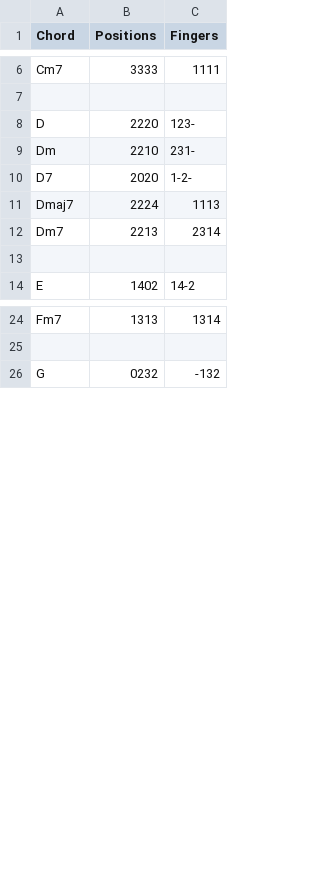
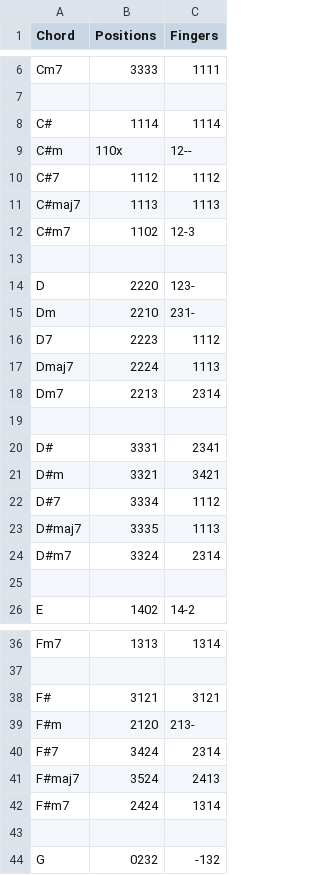
Before and after one commit to aL4ix/UkuleleChords, a CSV file: chords.csv, drawn as a sheet; only a part is shown, gaps mark what is left out; the diff covers the shown part only.

```diff
--- a/chords.csv
+++ b/chords.csv
@@ -7,7 +7,19 @@ Cm7,3333,1111
 
+C#,1114,1114
+C#m,110x,12--
+C#7,1112,1112
+C#maj7,1113,1113
+C#m7,1102,12-3
+
 D,2220,123-
 Dm,2210,231-
-D7,2020,1-2-
+D7,2223,1112
 Dmaj7,2224,1113
 Dm7,2213,2314
+
+D#,3331,2341
+D#m,3321,3421
+D#7,3334,1112
+D#maj7,3335,1113
+D#m7,3324,2314
 
@@ -25,2 +37,8 @@ Fm7,1313,1314
 
+F#,3121,3121
+F#m,2120,213-
+F#7,3424,2314
+F#maj7,3524,2413
+F#m7,2424,1314
+
 G,0232,-132
```
Also changed, not shown: 12 added rows elsewhere in this file, notes.csv, 3 other files.
